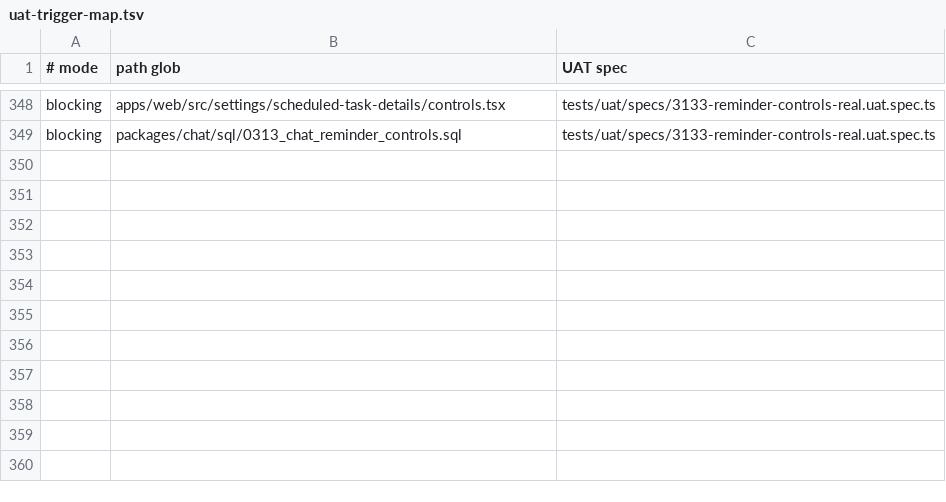
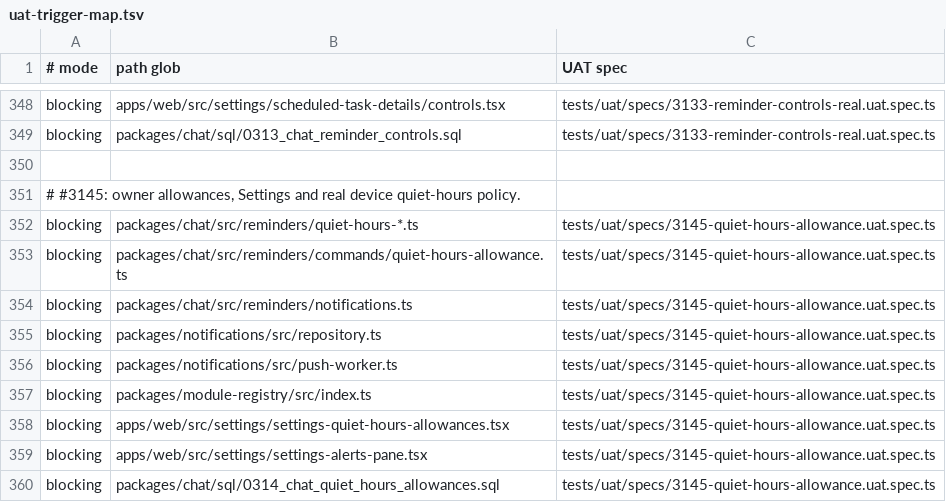
Before and after one commit to motioneso/moss, a TSV file: .claude/skills/coordinate/uat-trigger-map.tsv, drawn as a sheet; only a part is shown, gaps mark what is left out; the diff names each change by its address in the sheet, - before the commit and + after, or states it on an @@ line.

```diff
--- a/.claude/skills/coordinate/uat-trigger-map.tsv
+++ b/.claude/skills/coordinate/uat-trigger-map.tsv
+row 350: (empty)
+row 351: # #3145: owner allowances, Settings and real device quiet-hours policy.
+row 352: blocking | packages/chat/src/reminders/quiet-hours-*.ts | tests/uat/specs/3145-quiet-hours-allowance.uat.spec.ts
+row 353: blocking | packages/chat/src/reminders/commands/quiet-hours-allowance.ts | tests/uat/specs/3145-quiet-hours-allowance.uat.spec.ts
+row 354: blocking | packages/chat/src/reminders/notifications.ts | tests/uat/specs/3145-quiet-hours-allowance.uat.spec.ts
+row 355: blocking | packages/notifications/src/repository.ts | tests/uat/specs/3145-quiet-hours-allowance.uat.spec.ts
+row 356: blocking | packages/notifications/src/push-worker.ts | tests/uat/specs/3145-quiet-hours-allowance.uat.spec.ts
+row 357: blocking | packages/module-registry/src/index.ts | tests/uat/specs/3145-quiet-hours-allowance.uat.spec.ts
+row 358: blocking | apps/web/src/settings/settings-quiet-hours-allowances.tsx | tests/uat/specs/3145-quiet-hours-allowance.uat.spec.ts
+row 359: blocking | apps/web/src/settings/settings-alerts-pane.tsx | tests/uat/specs/3145-quiet-hours-allowance.uat.spec.ts
+row 360: blocking | packages/chat/sql/0314_chat_quiet_hours_allowances.sql | tests/uat/specs/3145-quiet-hours-allowance.uat.spec.ts
```
Also changed, not shown: 1 other file.
